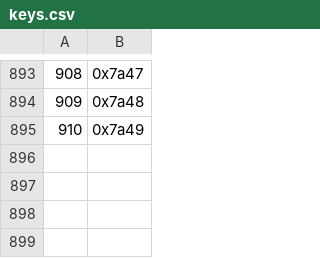
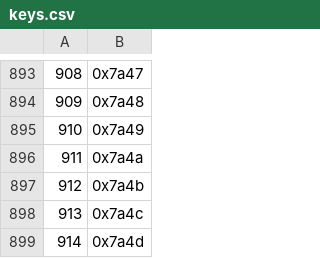
Before and after one commit to jicksatx/heartgold-hack, a CSV file: data/text/keys.csv, drawn as a sheet; only a part is shown, gaps mark what is left out; the diff names each change by its address in the sheet, - before the commit and + after, or states it on an @@ line.

```diff
--- a/data/text/keys.csv
+++ b/data/text/keys.csv
+row 896: 911 | 0x7a4a
+row 897: 912 | 0x7a4b
+row 898: 913 | 0x7a4c
+row 899: 914 | 0x7a4d
```
Also changed, not shown: 44 other files.
